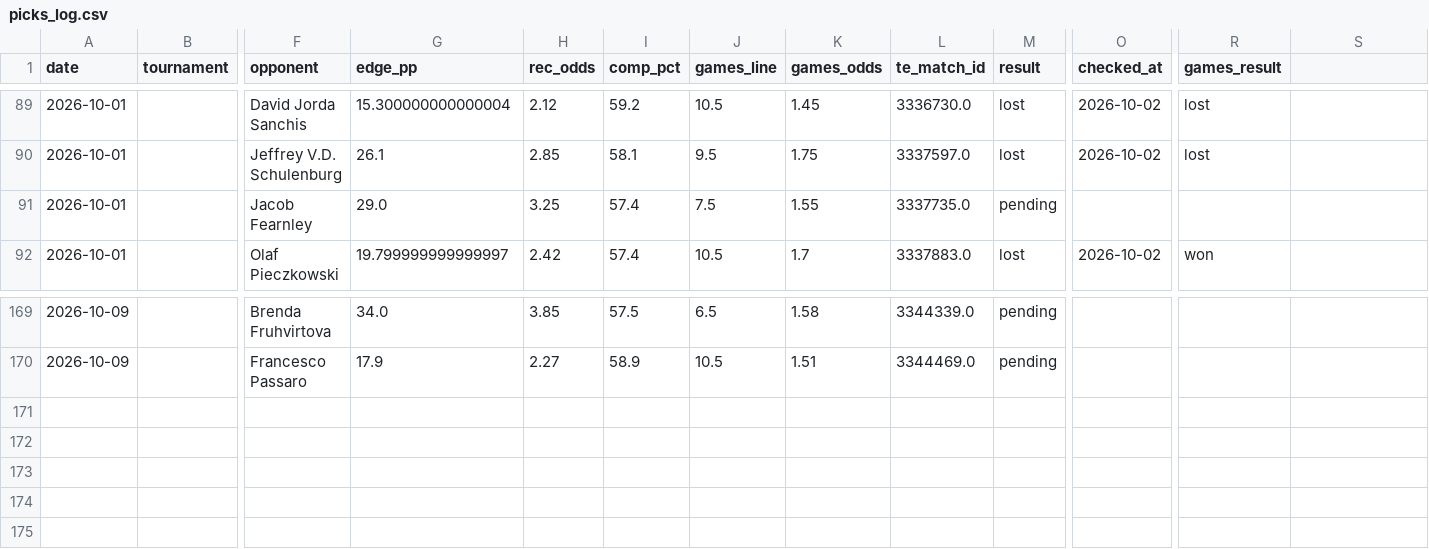
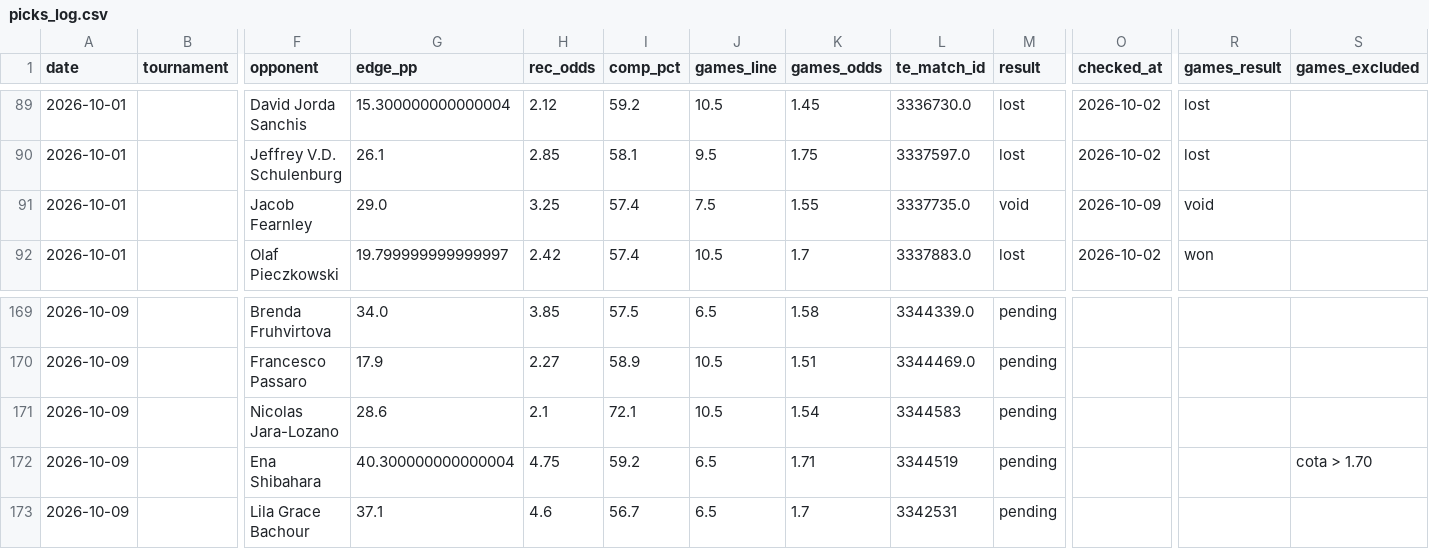
Before and after one commit to andrei0182/pariuri, a CSV file: tennis/stats/picks_log.csv, drawn as a sheet; only a part is shown, gaps mark what is left out; rows hold the shown columns only; the diff names each change by its address in the sheet, - before the commit and + after, or states it on an @@ line.

```diff
--- a/tennis/stats/picks_log.csv
+++ b/tennis/stats/picks_log.csv
-S1: (empty)
+S1: games_excluded
-M91 (result): pending
+M91 (result): void
-O91 (checked_at): (empty)
+O91 (checked_at): 2026-10-09
-R91 (games_result): (empty)
+R91 (games_result): void
+row 171: 2026-10-09 |  | Nicolas Jara-Lozano | 28.6 | 2.1 | 72.1 | 10.5 | 1.54 | 3344583 | pending
+row 172: 2026-10-09 |  | Ena Shibahara | 40.300000000000004 | 4.75 | 59.2 | 6.5 | 1.71 | 3344519 | pending |  |  | cota > 1.70
+row 173: 2026-10-09 |  | Lila Grace Bachour | 37.1 | 4.6 | 56.7 | 6.5 | 1.7 | 3342531 | pending
```
Also changed, not shown: tennis/stats/recommendation_stats.csv, tennis/stats/underdog_games_log.csv.
